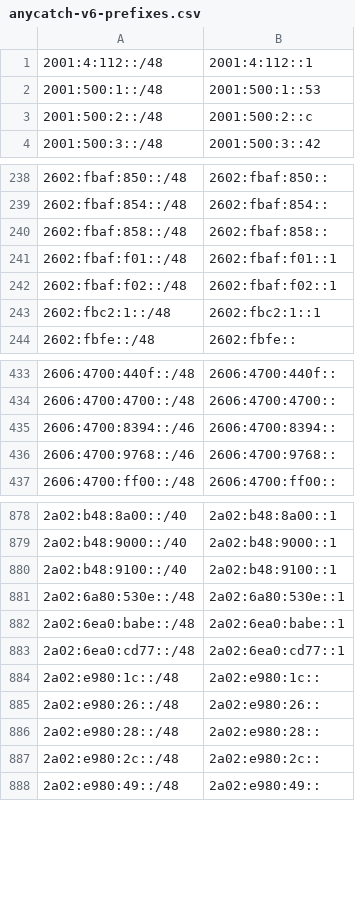
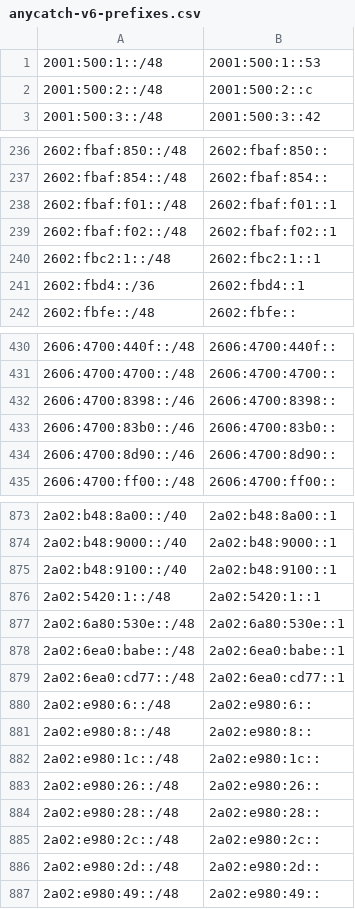
Before and after one commit to bgptools/anycast-prefixes, a CSV file: anycatch-v6-prefixes.csv, drawn as a sheet; only a part is shown, gaps mark what is left out; the diff covers the shown part only.

```diff
--- a/anycatch-v6-prefixes.csv
+++ b/anycatch-v6-prefixes.csv
@@ -1,2 +1 @@
-2001:4:112::/48,2001:4:112::1
 2001:500:1::/48,2001:500:1::53
@@ -239,3 +237,2 @@
 2602:fbaf:854::/48,2602:fbaf:854::
-2602:fbaf:858::/48,2602:fbaf:858::
 2602:fbaf:f01::/48,2602:fbaf:f01::1
@@ -243,2 +240,3 @@
 2602:fbc2:1::/48,2602:fbc2:1::1
+2602:fbd4::/36,2602:fbd4::1
 2602:fbfe::/48,2602:fbfe::
@@ -434,4 +431,5 @@
 2606:4700:4700::/48,2606:4700:4700::
-2606:4700:8394::/46,2606:4700:8394::
-2606:4700:9768::/46,2606:4700:9768::
+2606:4700:8398::/46,2606:4700:8398::
+2606:4700:83b0::/46,2606:4700:83b0::
+2606:4700:8d90::/46,2606:4700:8d90::
 2606:4700:ff00::/48,2606:4700:ff00::
@@ -880,2 +875,3 @@
 2a02:b48:9100::/40,2a02:b48:9100::1
+2a02:5420:1::/48,2a02:5420:1::1
 2a02:6a80:530e::/48,2a02:6a80:530e::1
@@ -883,2 +879,4 @@
 2a02:6ea0:cd77::/48,2a02:6ea0:cd77::1
+2a02:e980:6::/48,2a02:e980:6::
+2a02:e980:8::/48,2a02:e980:8::
 2a02:e980:1c::/48,2a02:e980:1c::
@@ -887,2 +885,3 @@
 2a02:e980:2c::/48,2a02:e980:2c::
+2a02:e980:2d::/48,2a02:e980:2d::
 2a02:e980:49::/48,2a02:e980:49::
```
Also changed, not shown: 12 added rows, 16 removed rows and 2 edited cells elsewhere in this file, 1 other file.
